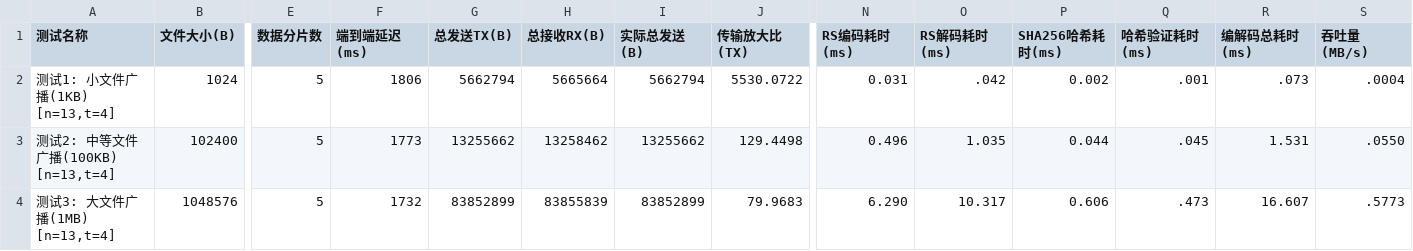
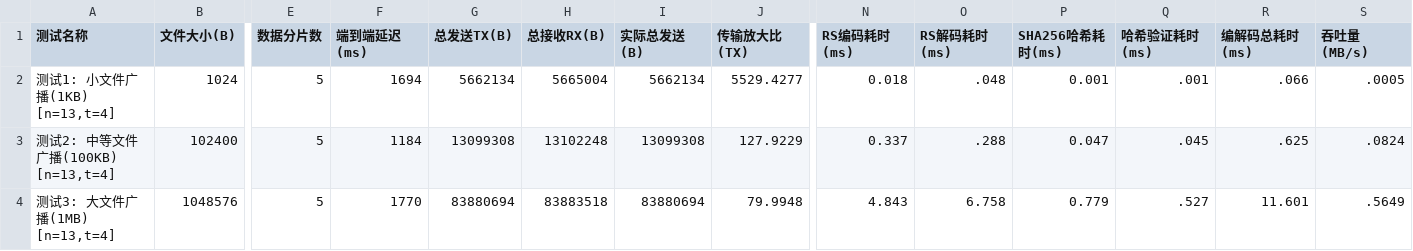
Before and after one commit to sway-wzc/bishe, a CSV file: csv/dev1_overhead_summary_n13.csv, drawn as a sheet; only a part is shown, gaps mark what is left out; the diff covers the shown part only; the diff names each change by its address in the sheet, - before the commit and + after, or states it on an @@ line.

Commit message:
添加一些测试数据

```diff
--- a/csv/dev1_overhead_summary_n13.csv
+++ b/csv/dev1_overhead_summary_n13.csv
-F2 (端到端延迟(ms)): 1806
+F2 (端到端延迟(ms)): 1694
-G2 (总发送TX(B)): 5662794
+G2 (总发送TX(B)): 5662134
-H2 (总接收RX(B)): 5665664
+H2 (总接收RX(B)): 5665004
-I2 (实际总发送(B)): 5662794
+I2 (实际总发送(B)): 5662134
-J2 (传输放大比(TX)): 5530.0722
+J2 (传输放大比(TX)): 5529.4277
-N2 (RS编码耗时(ms)): 0.031
+N2 (RS编码耗时(ms)): 0.018
-O2 (RS解码耗时(ms)): .042
+O2 (RS解码耗时(ms)): .048
-P2 (SHA256哈希耗时(ms)): 0.002
+P2 (SHA256哈希耗时(ms)): 0.001
-R2 (编解码总耗时(ms)): .073
+R2 (编解码总耗时(ms)): .066
-S2 (吞吐量(MB/s)): .0004
+S2 (吞吐量(MB/s)): .0005
-F3 (端到端延迟(ms)): 1773
+F3 (端到端延迟(ms)): 1184
-G3 (总发送TX(B)): 13255662
+G3 (总发送TX(B)): 13099308
-H3 (总接收RX(B)): 13258462
+H3 (总接收RX(B)): 13102248
-I3 (实际总发送(B)): 13255662
+I3 (实际总发送(B)): 13099308
-J3 (传输放大比(TX)): 129.4498
+J3 (传输放大比(TX)): 127.9229
-N3 (RS编码耗时(ms)): 0.496
+N3 (RS编码耗时(ms)): 0.337
-O3 (RS解码耗时(ms)): 1.035
+O3 (RS解码耗时(ms)): .288
-P3 (SHA256哈希耗时(ms)): 0.044
+P3 (SHA256哈希耗时(ms)): 0.047
-R3 (编解码总耗时(ms)): 1.531
+R3 (编解码总耗时(ms)): .625
-S3 (吞吐量(MB/s)): .0550
+S3 (吞吐量(MB/s)): .0824
-F4 (端到端延迟(ms)): 1732
+F4 (端到端延迟(ms)): 1770
-G4 (总发送TX(B)): 83852899
+G4 (总发送TX(B)): 83880694
-H4 (总接收RX(B)): 83855839
+H4 (总接收RX(B)): 83883518
-I4 (实际总发送(B)): 83852899
+I4 (实际总发送(B)): 83880694
-J4 (传输放大比(TX)): 79.9683
+J4 (传输放大比(TX)): 79.9948
-N4 (RS编码耗时(ms)): 6.290
+N4 (RS编码耗时(ms)): 4.843
-O4 (RS解码耗时(ms)): 10.317
+O4 (RS解码耗时(ms)): 6.758
-P4 (SHA256哈希耗时(ms)): 0.606
+P4 (SHA256哈希耗时(ms)): 0.779
-Q4 (哈希验证耗时(ms)): .473
+Q4 (哈希验证耗时(ms)): .527
-R4 (编解码总耗时(ms)): 16.607
+R4 (编解码总耗时(ms)): 11.601
-S4 (吞吐量(MB/s)): .5773
+S4 (吞吐量(MB/s)): .5649
```
Also changed, not shown: 108 edited cells elsewhere in this file.
